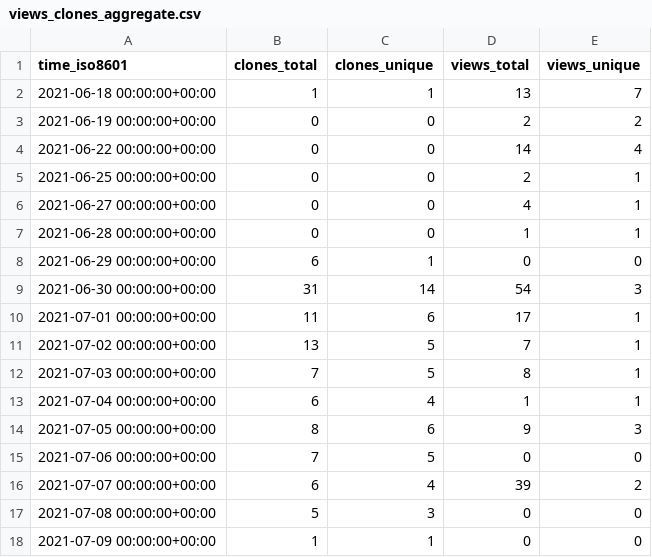
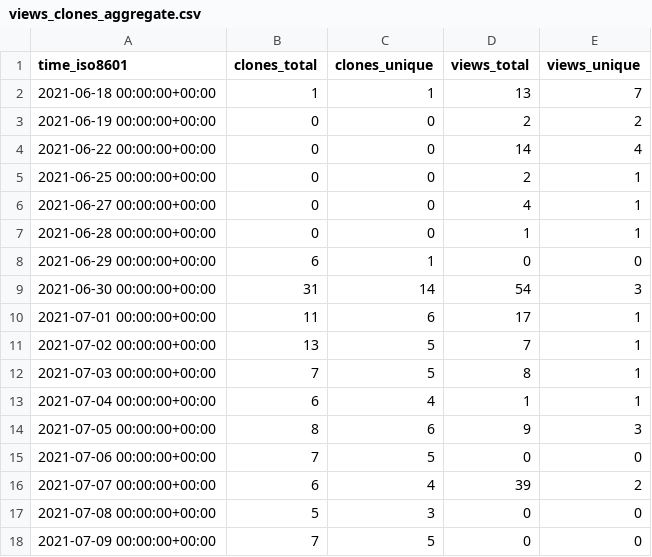
Before and after one commit to notional-labs/seahorse, a CSV file: faddat/sos/ghrs-data/views_clones_aggregate.csv, drawn as a sheet.

```diff
--- a/faddat/sos/ghrs-data/views_clones_aggregate.csv
+++ b/faddat/sos/ghrs-data/views_clones_aggregate.csv
@@ -17,2 +17,2 @@ time_iso8601,clones_total,clones_unique,views_total,views_unique
 2021-07-08 00:00:00+00:00,5,3,0,0
-2021-07-09 00:00:00+00:00,1,1,0,0
+2021-07-09 00:00:00+00:00,7,5,0,0
```
Also changed, not shown: 1 other file.
